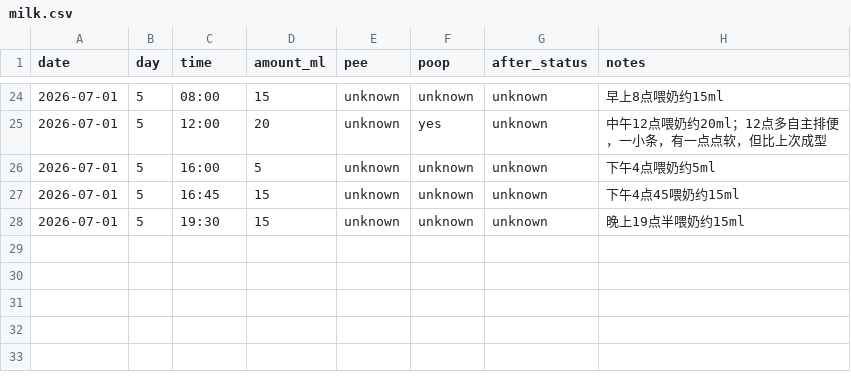
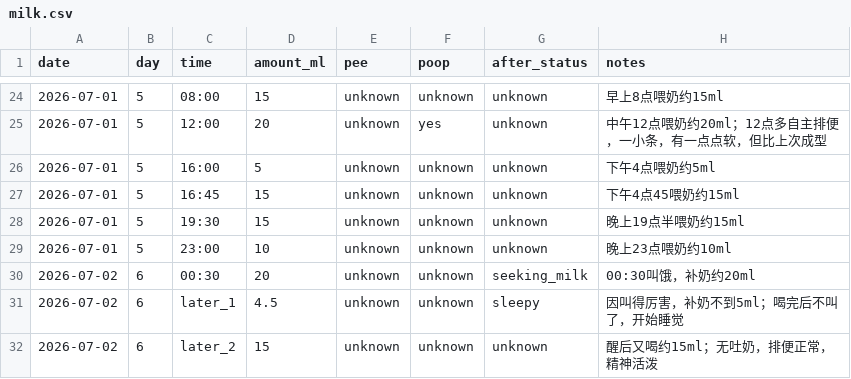
Before and after one commit to 1996tyfeng/MaShiYi, a CSV file: data/milk.csv, drawn as a sheet; only a part is shown, gaps mark what is left out; the diff names each change by its address in the sheet, - before the commit and + after, or states it on an @@ line.

Commit message:
data(milk): add late day 5 and early day 6 feedings

```diff
--- a/data/milk.csv
+++ b/data/milk.csv
+row 29: 2026-07-01 | 5 | 23:00 | 10 | unknown | unknown | unknown | 晚上23点喂奶约10ml
+row 30: 2026-07-02 | 6 | 00:30 | 20 | unknown | unknown | seeking_milk | 00:30叫饿，补奶约20ml
+row 31: 2026-07-02 | 6 | later_1 | 4.5 | unknown | unknown | sleepy | 因叫得厉害，补奶不到5ml；喝完后不叫了，开始睡觉
+row 32: 2026-07-02 | 6 | later_2 | 15 | unknown | unknown | unknown | 醒后又喝约15ml；无吐奶，排便正常，精神活泼
```
